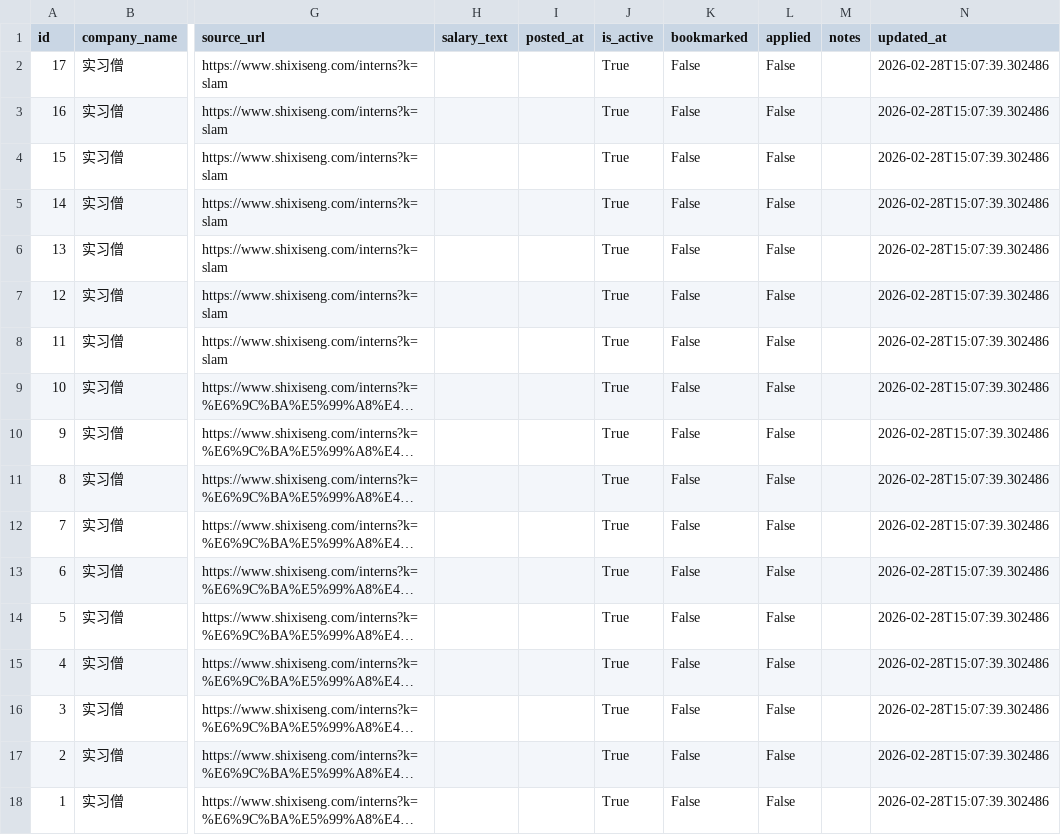
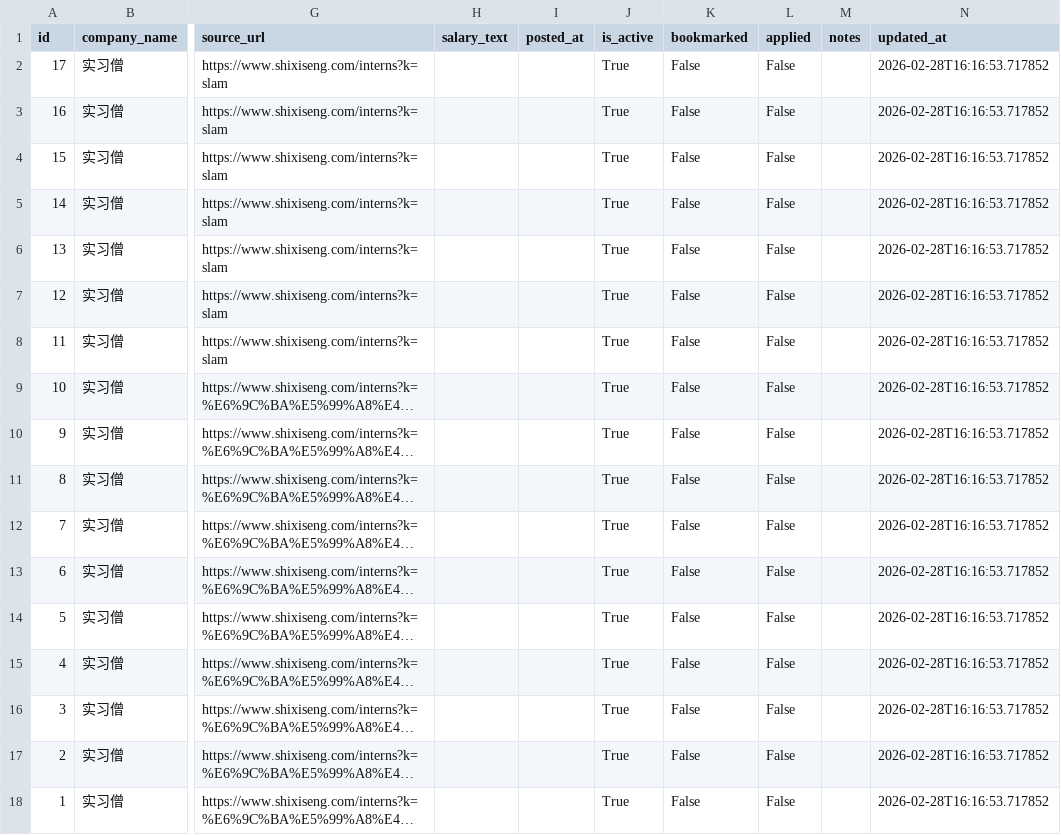
Before and after one commit to Neomelt/FMRO, a CSV file: pc/output/jobs.csv, drawn as a sheet; only a part is shown, gaps mark what is left out; long unchanged cells end in …; the diff names each change by its address in the sheet, - before the commit and + after, or states it on an @@ line.

```diff
--- a/pc/output/jobs.csv
+++ b/pc/output/jobs.csv
-N2:N18 (updated_at): 2026-02-28T15:07:39.302486
+N2:N18 (updated_at): 2026-02-28T16:16:53.717852
```
Also changed, not shown: 2 other files.
